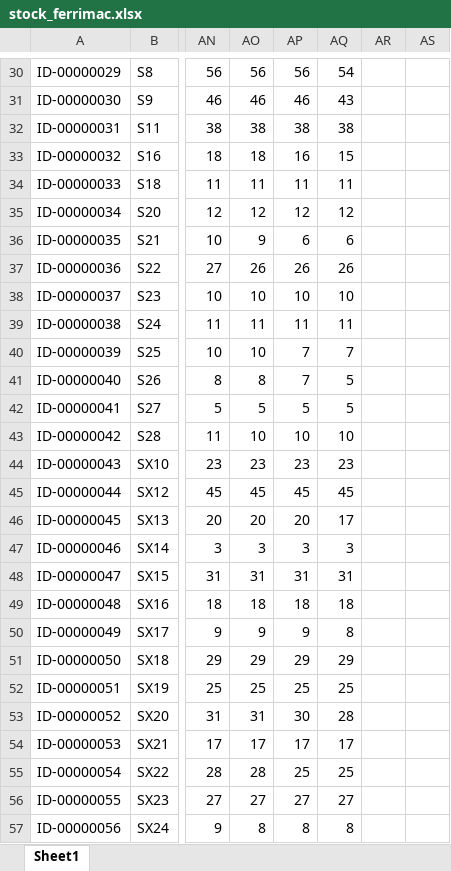
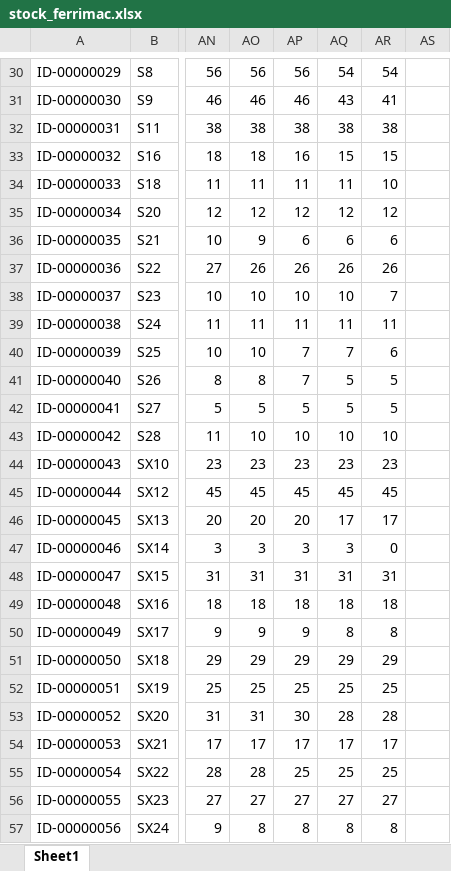
Before and after one commit to Simontiberio/ETL_airflow, an Excel workbook: base_datos/inventario/stock_ferrimac.xlsx, sheet Sheet1, drawn as a sheet; only a part is shown, gaps mark what is left out; values as stored, in another font and other column widths than the file's, no borders; the diff covers the shown part only; the diff names each change by its address in the sheet, - before the commit and + after, or states it on an @@ line.

```diff
--- a/base_datos/inventario/stock_ferrimac.xlsx (sheet Sheet1)
+++ b/base_datos/inventario/stock_ferrimac.xlsx (sheet Sheet1)
-AR30: (empty)
+AR30: 54
-AR31: (empty)
+AR31: 41
-AR32: (empty)
+AR32: 38
-AR33: (empty)
+AR33: 15
-AR34: (empty)
+AR34: 10
-AR35: (empty)
+AR35: 12
-AR36: (empty)
+AR36: 6
-AR37: (empty)
+AR37: 26
-AR38: (empty)
+AR38: 7
-AR39: (empty)
+AR39: 11
-AR40: (empty)
+AR40: 6
-AR41:AR42: (empty)
+AR41:AR42: 5
-AR43: (empty)
+AR43: 10
-AR44: (empty)
+AR44: 23
-AR45: (empty)
+AR45: 45
-AR46: (empty)
+AR46: 17
-AR47: (empty)
+AR47: 0
-AR48: (empty)
+AR48: 31
-AR49: (empty)
+AR49: 18
-AR50: (empty)
+AR50: 8
-AR51: (empty)
+AR51: 29
-AR52: (empty)
+AR52: 25
-AR53: (empty)
+AR53: 28
-AR54: (empty)
+AR54: 17
-AR55: (empty)
+AR55: 25
-AR56: (empty)
+AR56: 27
-AR57: (empty)
+AR57: 8
```
Also changed, not shown: 378 edited cells elsewhere in this sheet, base_datos/inventario/monetized_stock.xlsx, 3 other files.
